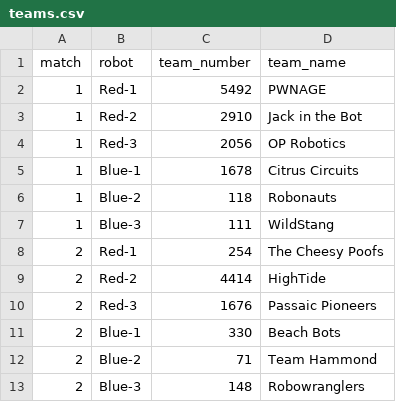
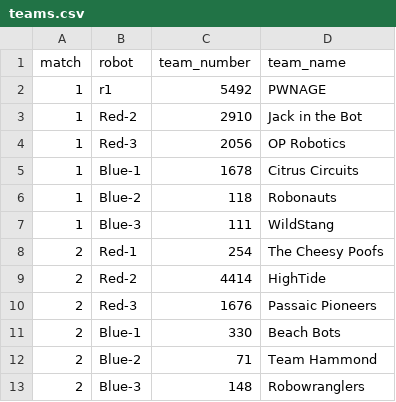
Before and after one commit to ChungoScout/chungoscout.github.io, a CSV file: data/teams.csv, drawn as a sheet.

```diff
--- a/data/teams.csv
+++ b/data/teams.csv
@@ -1,3 +1,3 @@
 match,robot,team_number,team_name
-1,Red-1,5492,PWNAGE
+1,r1,5492,PWNAGE
 1,Red-2,2910,Jack in the Bot
```
Also changed, not shown: 1 other file.
